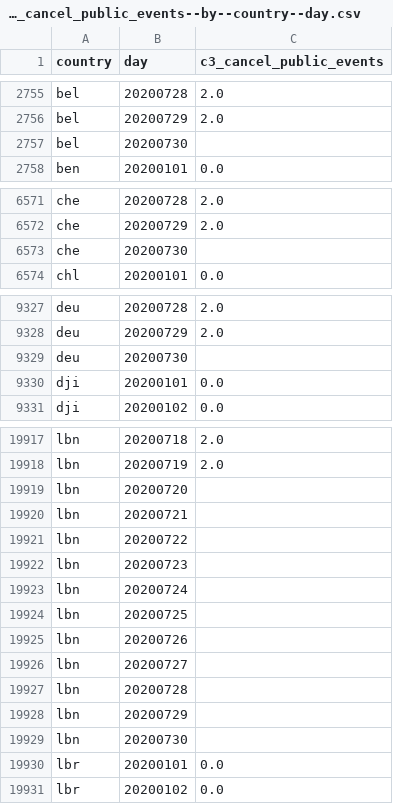
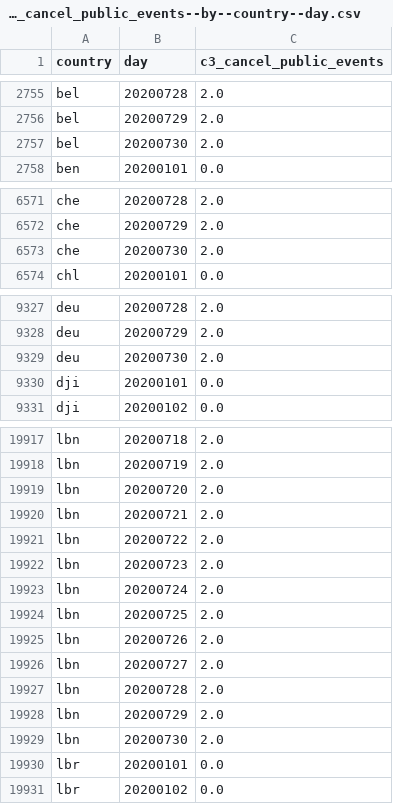
Before and after one commit to open-numbers/ddf--oxford--covid_government_response, a CSV file: ddf--datapoints--c3_cancel_public_events--by--country--day.csv, drawn as a sheet; only a part is shown, gaps mark what is left out.

```diff
--- a/ddf--datapoints--c3_cancel_public_events--by--country--day.csv
+++ b/ddf--datapoints--c3_cancel_public_events--by--country--day.csv
@@ -2756,3 +2756,3 @@ bel,20200728,2.0
 bel,20200729,2.0
-bel,20200730,
+bel,20200730,2.0
 ben,20200101,0.0
@@ -6572,3 +6572,3 @@ che,20200728,2.0
 che,20200729,2.0
-che,20200730,
+che,20200730,2.0
 chl,20200101,0.0
@@ -9328,3 +9328,3 @@ deu,20200728,2.0
 deu,20200729,2.0
-deu,20200730,
+deu,20200730,2.0
 dji,20200101,0.0
@@ -19918,13 +19918,13 @@ lbn,20200718,2.0
 lbn,20200719,2.0
-lbn,20200720,
-lbn,20200721,
-lbn,20200722,
-lbn,20200723,
-lbn,20200724,
-lbn,20200725,
-lbn,20200726,
-lbn,20200727,
-lbn,20200728,
-lbn,20200729,
-lbn,20200730,
+lbn,20200720,2.0
+lbn,20200721,2.0
+lbn,20200722,2.0
+lbn,20200723,2.0
+lbn,20200724,2.0
+lbn,20200725,2.0
+lbn,20200726,2.0
+lbn,20200727,2.0
+lbn,20200728,2.0
+lbn,20200729,2.0
+lbn,20200730,2.0
 lbr,20200101,0.0
```
Also changed, not shown: ddf--datapoints--c2_workplace_closing--by--country--day.csv, ddf--datapoints--c3_flag--by--country--day.csv, 28 other files.
